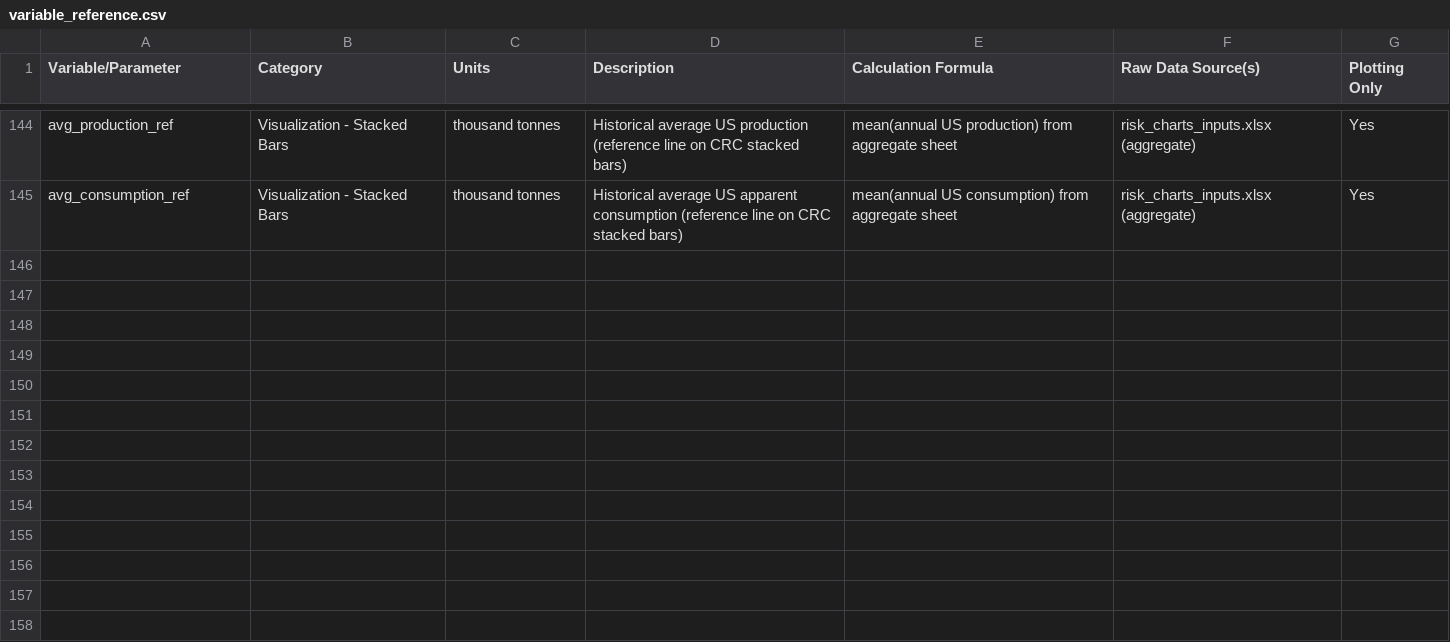
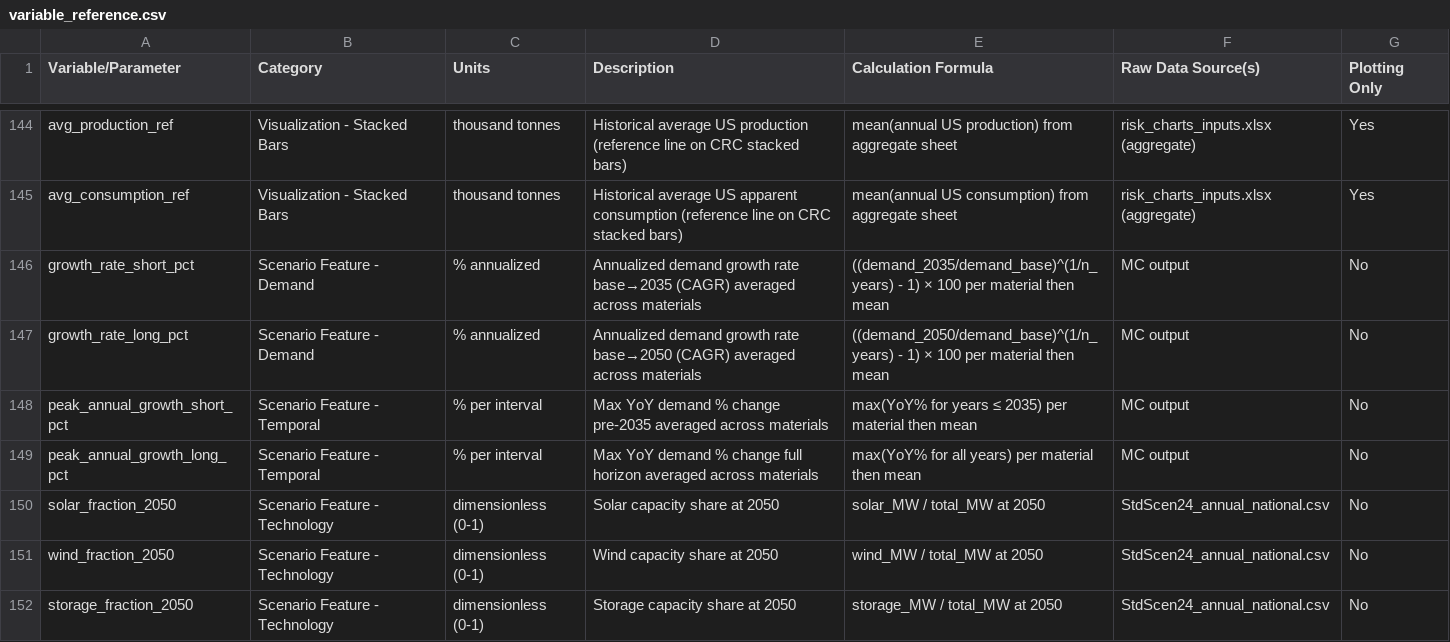
Before and after one commit to PJGriff26/materials-demand-model, a CSV file: docs/variable_reference.csv, drawn as a sheet; only a part is shown, gaps mark what is left out; the diff covers the shown part only.

```diff
--- a/docs/variable_reference.csv
+++ b/docs/variable_reference.csv
@@ -145 +145,8 @@ avg_production_ref,Visualization - Stacked Bars,thousand tonnes,Historical avera
 avg_consumption_ref,Visualization - Stacked Bars,thousand tonnes,Historical average US apparent consumption (reference line on CRC stacked bars),mean(annual US consumption) from aggregate sheet,risk_charts_inputs.xlsx (aggregate),Yes
+growth_rate_short_pct,Scenario Feature - Demand,% annualized,Annualized demand growth rate base→2035 (CAGR) averaged across materials,((demand_2035/demand_base)^(1/n_years) - 1) × 100 per material then mean,MC output,No
+growth_rate_long_pct,Scenario Feature - Demand,% annualized,Annualized demand growth rate base→2050 (CAGR) averaged across materials,((demand_2050/demand_base)^(1/n_years) - 1) × 100 per material then mean,MC output,No
+peak_annual_growth_short_pct,Scenario Feature - Temporal,% per interval,Max YoY demand % change pre-2035 averaged across materials,max(YoY% for years ≤ 2035) per material then mean,MC output,No
+peak_annual_growth_long_pct,Scenario Feature - Temporal,% per interval,Max YoY demand % change full horizon averaged across materials,max(YoY% for all years) per material then mean,MC output,No
+solar_fraction_2050,Scenario Feature - Technology,dimensionless (0-1),Solar capacity share at 2050,solar_MW / total_MW at 2050,StdScen24_annual_national.csv,No
+wind_fraction_2050,Scenario Feature - Technology,dimensionless (0-1),Wind capacity share at 2050,wind_MW / total_MW at 2050,StdScen24_annual_national.csv,No
+storage_fraction_2050,Scenario Feature - Technology,dimensionless (0-1),Storage capacity share at 2050,storage_MW / total_MW at 2050,StdScen24_annual_national.csv,No
```
Also changed, not shown: 7 added rows, 1 removed row and 12 edited cells elsewhere in this file, 5 other files.
